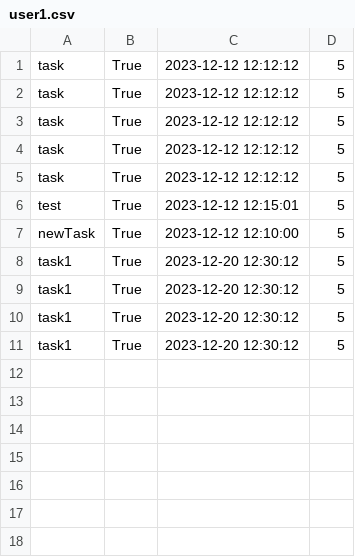
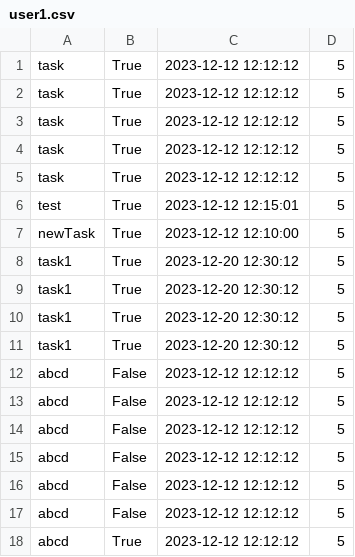
Before and after one commit to Adam3004/ToDoList, a CSV file: main/src/resources/toDoLists/user1.csv, drawn as a sheet; the diff names each change by its address in the sheet, - before the commit and + after, or states it on an @@ line.

```diff
--- a/main/src/resources/toDoLists/user1.csv
+++ b/main/src/resources/toDoLists/user1.csv
+row 12: abcd | False | 2023-12-12 12:12:12 | 5
+row 13: abcd | False | 2023-12-12 12:12:12 | 5
+row 14: abcd | False | 2023-12-12 12:12:12 | 5
+row 15: abcd | False | 2023-12-12 12:12:12 | 5
+row 16: abcd | False | 2023-12-12 12:12:12 | 5
+row 17: abcd | False | 2023-12-12 12:12:12 | 5
+row 18: abcd | True | 2023-12-12 12:12:12 | 5
```
Also changed, not shown: 2 other files.
